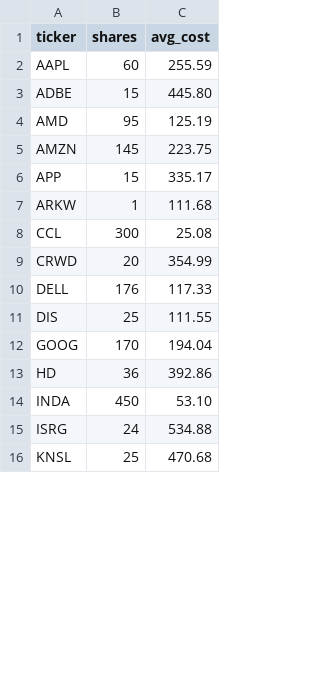
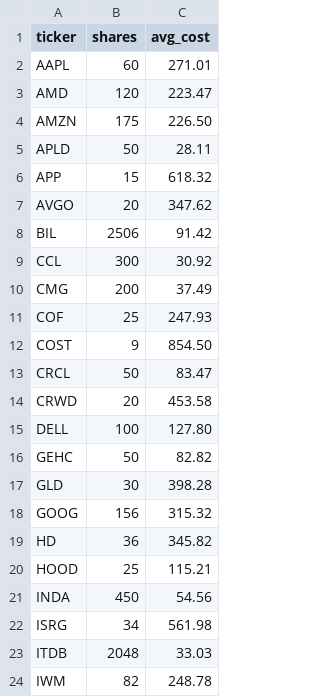
Before and after one commit to vkotagiri/portfolio, a CSV file: data/holdings_sample.csv, drawn as a sheet; only a part is shown; the diff covers the shown part only.

```diff
--- a/data/holdings_sample.csv
+++ b/data/holdings_sample.csv
@@ -1,16 +1,24 @@
 ticker,shares,avg_cost
-AAPL,60,255.59
-ADBE,15,445.80
-AMD,95,125.19
-AMZN,145,223.75
-APP,15,335.17
-ARKW,1,111.68
-CCL,300,25.08
-CRWD,20,354.99
-DELL,176,117.33
-DIS,25,111.55
-GOOG,170,194.04
-HD,36,392.86
-INDA,450,53.10
-ISRG,24,534.88
-KNSL,25,470.68
+AAPL,60,271.01
+AMD,120,223.47
+AMZN,175,226.50
+APLD,50,28.11
+APP,15,618.32
+AVGO,20,347.62
+BIL,2506,91.42
+CCL,300,30.92
+CMG,200,37.49
+COF,25,247.93
+COST,9,854.50
+CRCL,50,83.47
+CRWD,20,453.58
+DELL,100,127.80
+GEHC,50,82.82
+GLD,30,398.28
+GOOG,156,315.32
+HD,36,345.82
+HOOD,25,115.21
+INDA,450,54.56
+ISRG,34,561.98
+ITDB,2048,33.03
+IWM,82,248.78
```
Also changed, not shown: 13 added rows, 4 removed rows and 20 edited cells elsewhere in this file, 12 other files.
